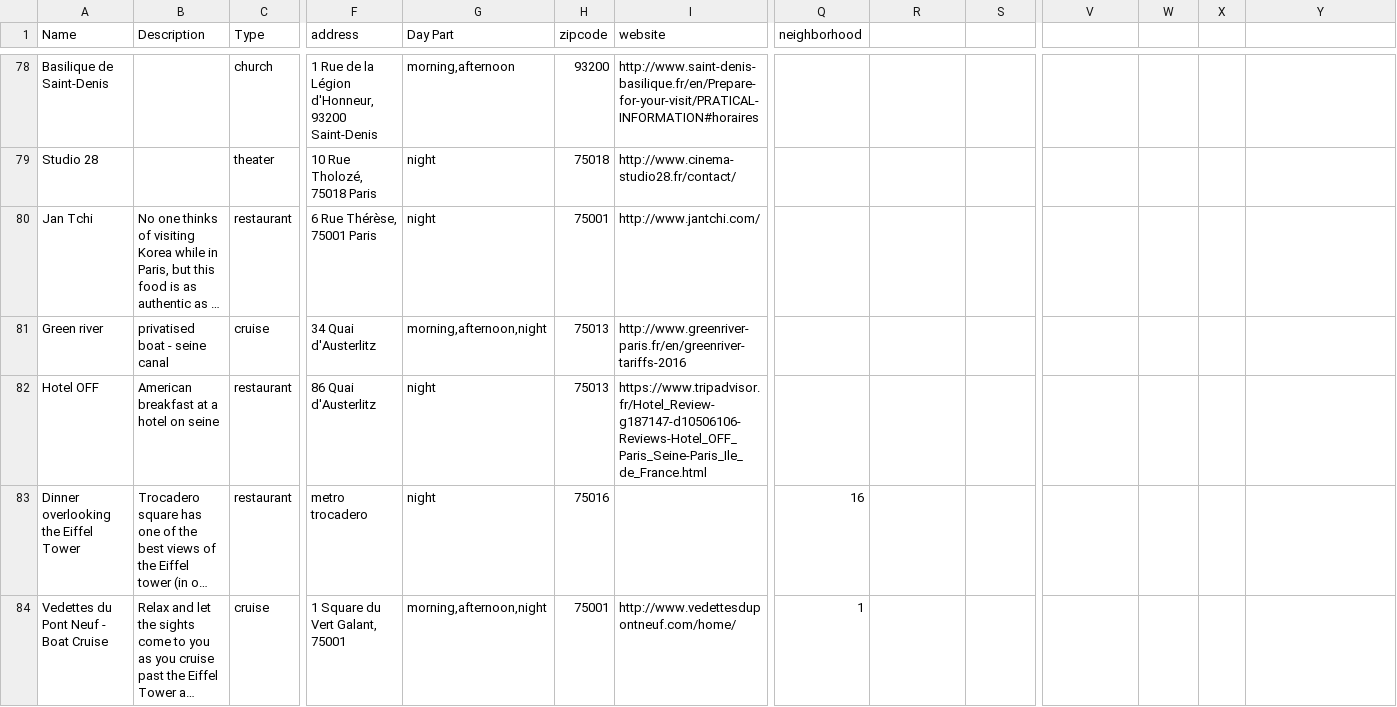
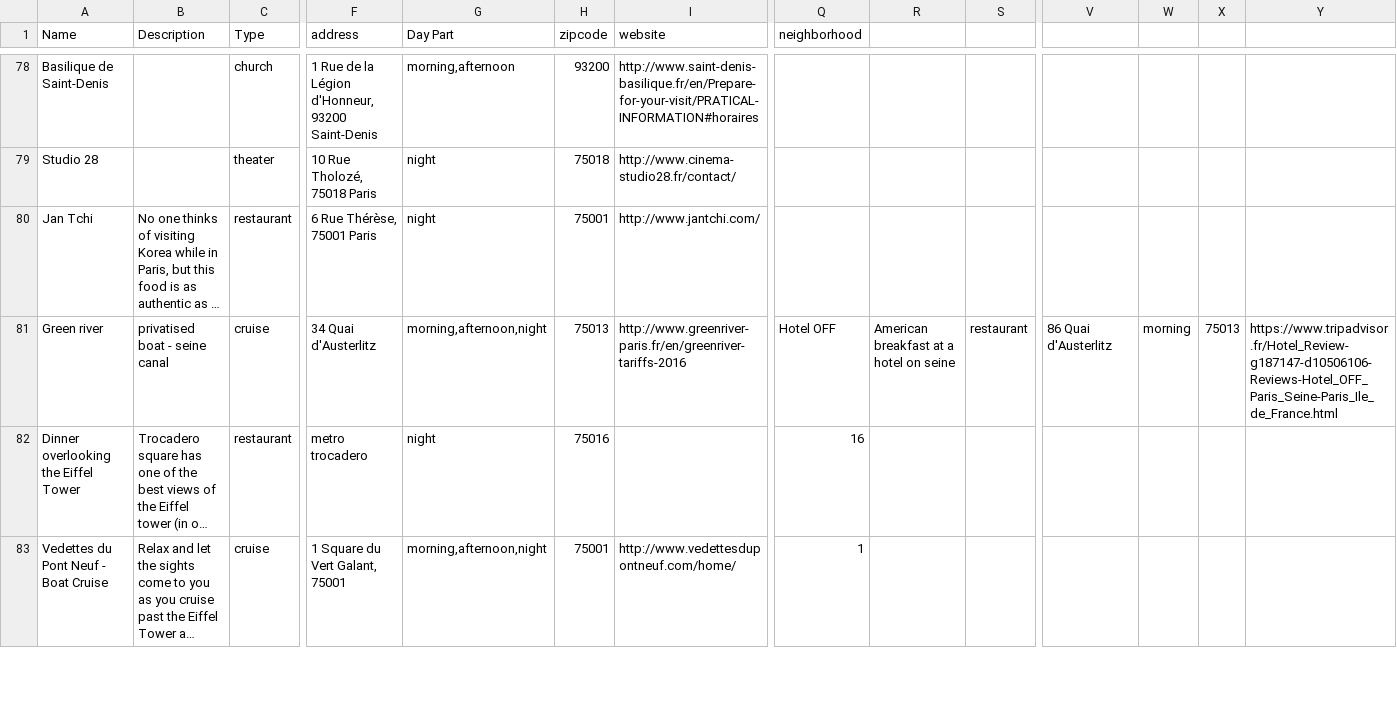
Before and after one commit to unflores/suarecipe, a CSV file: back/src/scripts/masterList.csv, drawn as a sheet; only a part is shown, gaps mark what is left out; long unchanged cells end in …; rows hold the shown columns only; the diff names each change by its address in the sheet, - before the commit and + after, or states it on an @@ line.

Commit message:
Fix an item in masterlist

```diff
--- a/back/src/scripts/masterList.csv
+++ b/back/src/scripts/masterList.csv
-Q81 (neighborhood): (empty)
+Q81 (neighborhood): Hotel OFF
-R81: (empty)
+R81: American breakfast at a hotel on seine
-S81: (empty)
+S81: restaurant
-V81: (empty)
+V81: 86 Quai d'Austerlitz
-W81: (empty)
+W81: morning
-X81: (empty)
+X81: 75013
-Y81: (empty)
+Y81: https://www.tripadvisor.fr/Hotel_Review-g187147-d10506106-Reviews-Hotel_OFF_Paris_Seine-Paris_Ile_de_France.html
-row 82: Hotel OFF | American breakfast at a hotel on seine | restaurant | 86 Quai d'Austerlitz | night | 75013 | https://www.tripadvisor.fr/Hotel_Review-g187147-d10506106-Reviews-Hotel_OFF_Paris_Seine-Paris_Ile_de_France.html
```
